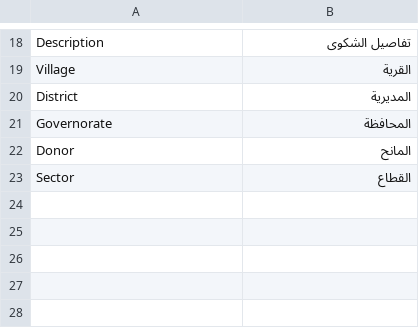
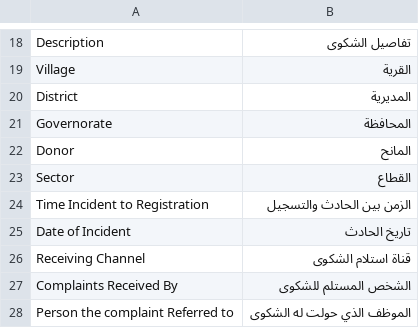
Before and after one commit to taybahye/tfd_projectmanagement, a CSV file: tfd_projectmanagement/translations/ar.csv, drawn as a sheet; only a part is shown, gaps mark what is left out.

```diff
--- a/tfd_projectmanagement/translations/ar.csv
+++ b/tfd_projectmanagement/translations/ar.csv
@@ -23 +23,6 @@ Donor,المانح,
 Sector,القطاع,
+Time Incident to Registration,الزمن بين الحادث والتسجيل,
+Date of Incident,تاريخ الحادث,
+Receiving Channel,قناة استلام الشكوى,
+Complaints Received By,الشخص المستلم للشكوى,
+Person the complaint Referred to,الموظف الذي حولت له الشكوى,
```
Also changed, not shown: 1 other file.
